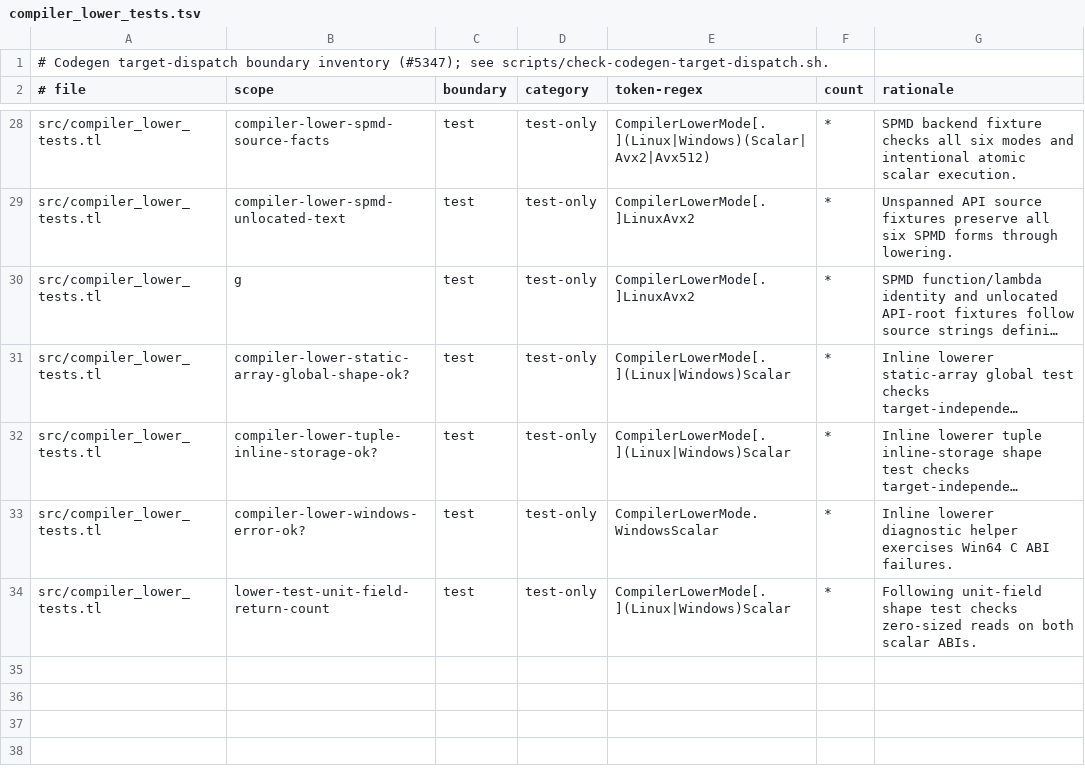
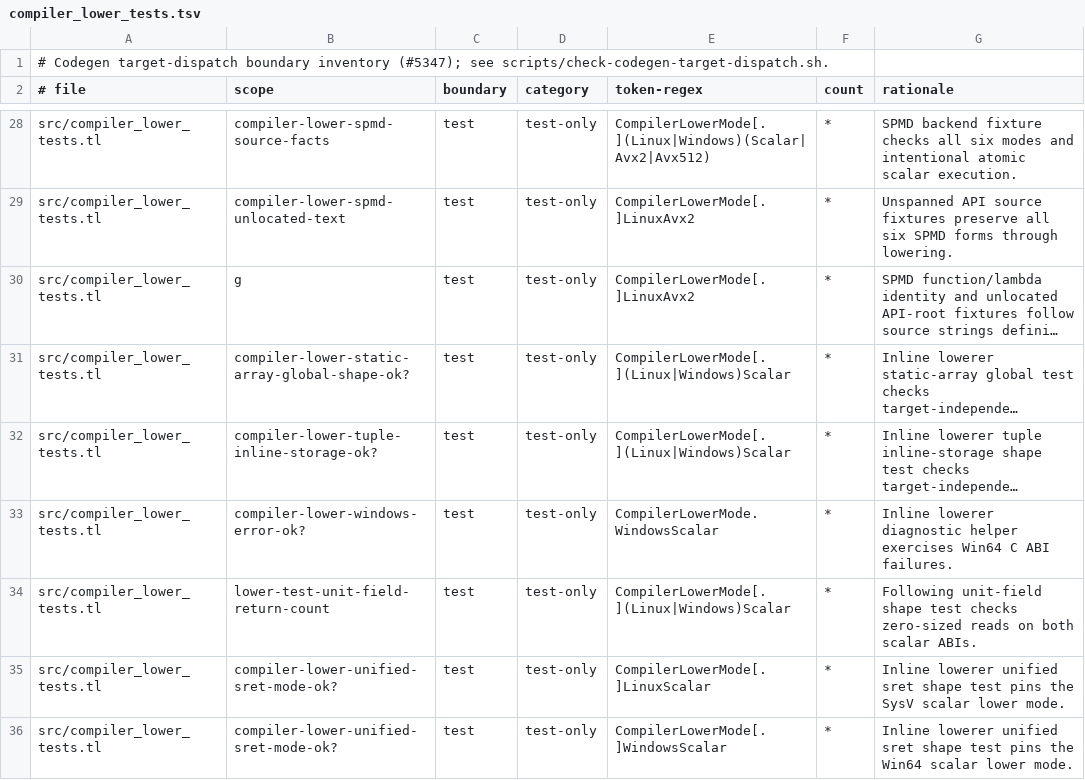
Before and after one commit to JoNil-Botta/typelisp, a TSV file: scripts/codegen-target-dispatch.d/compiler_lower_tests.tsv, drawn as a sheet; only a part is shown, gaps mark what is left out; long unchanged cells end in ….

```diff
--- a/scripts/codegen-target-dispatch.d/compiler_lower_tests.tsv
+++ b/scripts/codegen-target-dispatch.d/compiler_lower_tests.tsv
@@ -34 +34,3 @@ src/compiler_lower_tests.tl	compiler-lower-windows-error-ok?	test	test-only	Comp
 src/compiler_lower_tests.tl	lower-test-unit-field-return-count	test	test-only	CompilerLowerMode[.](Linux|Windows)Scalar	*	Following unit-field shape test checks zero-sized reads on both scalar ABIs.
+src/compiler_lower_tests.tl	compiler-lower-unified-sret-mode-ok?	test	test-only	CompilerLowerMode[.]LinuxScalar	*	Inline lowerer unified sret shape test pins the SysV scalar lower mode.
+src/compiler_lower_tests.tl	compiler-lower-unified-sret-mode-ok?	test	test-only	CompilerLowerMode[.]WindowsScalar	*	Inline lowerer unified sret shape test pins the Win64 scalar lower mode.
```
Also changed, not shown: 13 other files.
